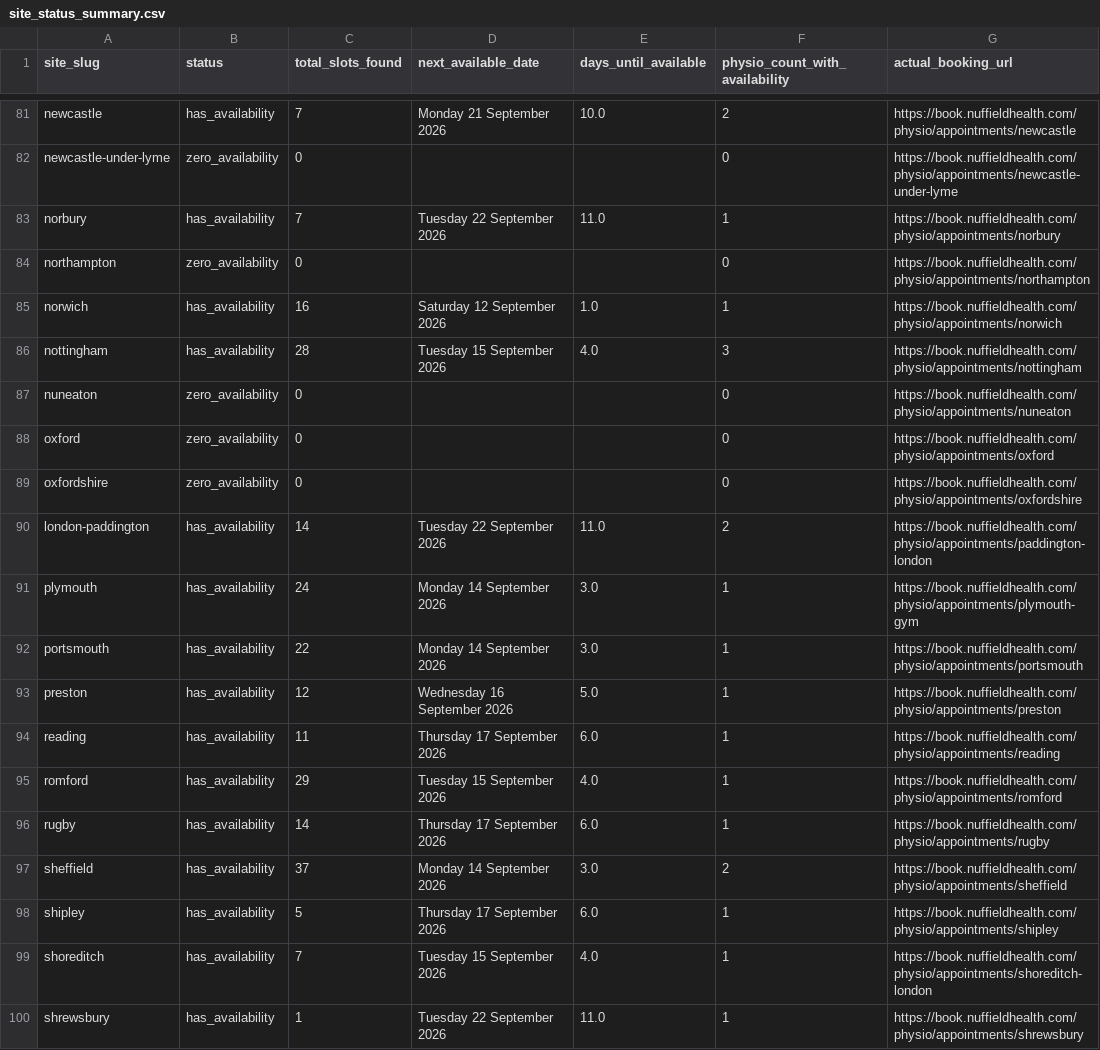
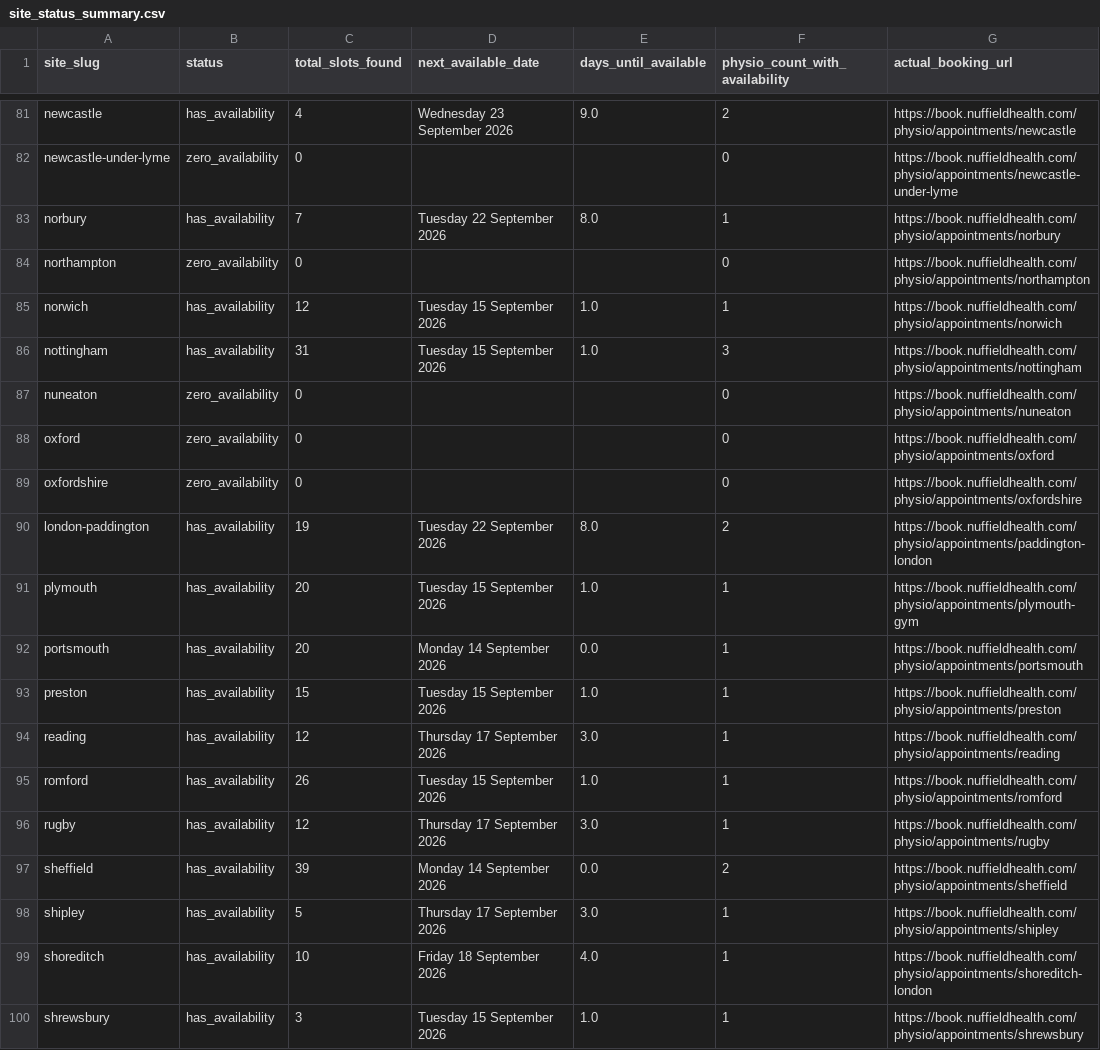
Before and after one commit to EloiseFarmer/nuffield-physio-dashboard, a CSV file: site_status_summary.csv, drawn as a sheet; only a part is shown, gaps mark what is left out; the diff covers the shown part only; the diff names each change by its address in the sheet, - before the commit and + after, or states it on an @@ line.

```diff
--- a/site_status_summary.csv
+++ b/site_status_summary.csv
-C81 (total_slots_found): 7
+C81 (total_slots_found): 4
-D81 (next_available_date): Monday 21 September 2026
+D81 (next_available_date): Wednesday 23 September 2026
-E81 (days_until_available): 10.0
+E81 (days_until_available): 9.0
-E83 (days_until_available): 11.0
+E83 (days_until_available): 8.0
-C85 (total_slots_found): 16
+C85 (total_slots_found): 12
-D85 (next_available_date): Saturday 12 September 2026
+D85 (next_available_date): Tuesday 15 September 2026
-C86 (total_slots_found): 28
+C86 (total_slots_found): 31
-E86 (days_until_available): 4.0
+E86 (days_until_available): 1.0
-C90 (total_slots_found): 14
+C90 (total_slots_found): 19
-E90 (days_until_available): 11.0
+E90 (days_until_available): 8.0
-C91 (total_slots_found): 24
+C91 (total_slots_found): 20
-D91 (next_available_date): Monday 14 September 2026
+D91 (next_available_date): Tuesday 15 September 2026
-E91 (days_until_available): 3.0
+E91 (days_until_available): 1.0
-C92 (total_slots_found): 22
+C92 (total_slots_found): 20
-E92 (days_until_available): 3.0
+E92 (days_until_available): 0.0
-C93 (total_slots_found): 12
+C93 (total_slots_found): 15
-D93 (next_available_date): Wednesday 16 September 2026
+D93 (next_available_date): Tuesday 15 September 2026
-E93 (days_until_available): 5.0
+E93 (days_until_available): 1.0
-C94 (total_slots_found): 11
+C94 (total_slots_found): 12
-E94 (days_until_available): 6.0
+E94 (days_until_available): 3.0
-C95 (total_slots_found): 29
+C95 (total_slots_found): 26
-E95 (days_until_available): 4.0
+E95 (days_until_available): 1.0
-C96 (total_slots_found): 14
+C96 (total_slots_found): 12
-E96 (days_until_available): 6.0
+E96 (days_until_available): 3.0
-C97 (total_slots_found): 37
+C97 (total_slots_found): 39
-E97 (days_until_available): 3.0
+E97 (days_until_available): 0.0
-E98 (days_until_available): 6.0
+E98 (days_until_available): 3.0
-C99 (total_slots_found): 7
+C99 (total_slots_found): 10
-D99 (next_available_date): Tuesday 15 September 2026
+D99 (next_available_date): Friday 18 September 2026
-C100 (total_slots_found): 1
+C100 (total_slots_found): 3
-D100 (next_available_date): Tuesday 22 September 2026
+D100 (next_available_date): Tuesday 15 September 2026
-E100 (days_until_available): 11.0
+E100 (days_until_available): 1.0
```
Also changed, not shown: 161 edited cells elsewhere in this file, 3 other files.
